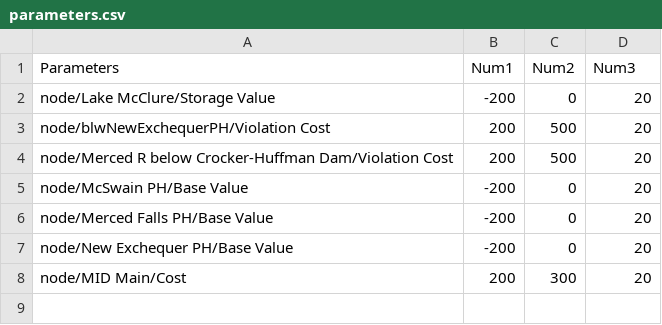
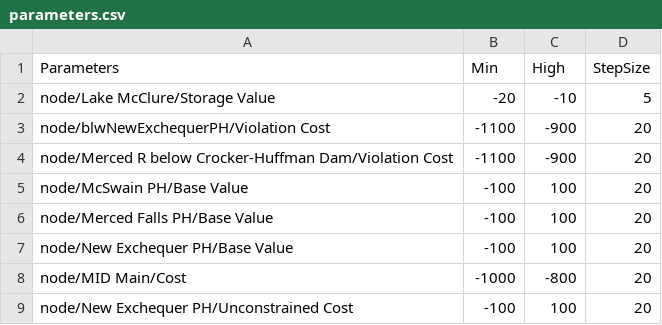
Before and after one commit to GateauXD/sierra-pywr, a CSV file: examples/merced/input_csvs/parameters.csv, drawn as a sheet.

Commit message:
Changed parameter thresholds and added New ExChequer Unconstrained Cost

```diff
--- a/examples/merced/input_csvs/parameters.csv
+++ b/examples/merced/input_csvs/parameters.csv
@@ -1,8 +1,9 @@
-Parameters, Num1, Num2, Num3
-node/Lake McClure/Storage Value, -200, 0, 20
-node/blwNewExchequerPH/Violation Cost, 200, 500, 20
-node/Merced R below Crocker-Huffman Dam/Violation Cost, 200, 500, 20
-node/McSwain PH/Base Value, -200, 0, 20
-node/Merced Falls PH/Base Value, -200, 0, 20
-node/New Exchequer PH/Base Value, -200, 0, 20
-node/MID Main/Cost, 200, 300, 20
+Parameters, Min, High, StepSize
+node/Lake McClure/Storage Value, -20, -10, 5
+node/blwNewExchequerPH/Violation Cost, -1100, -900, 20
+node/Merced R below Crocker-Huffman Dam/Violation Cost, -1100, -900, 20
+node/McSwain PH/Base Value, -100, 100, 20
+node/Merced Falls PH/Base Value, -100, 100, 20
+node/New Exchequer PH/Base Value, -100, 100, 20
+node/MID Main/Cost, -1000, -800, 20
+node/New Exchequer PH/Unconstrained Cost, -100, 100, 20
```
Also changed, not shown: 2 other files.
